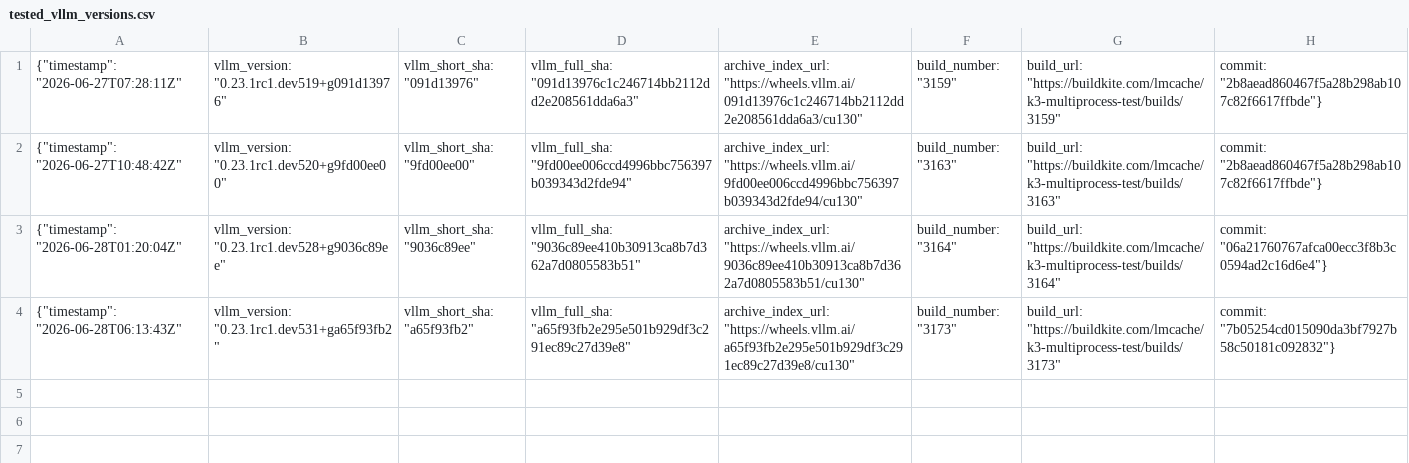
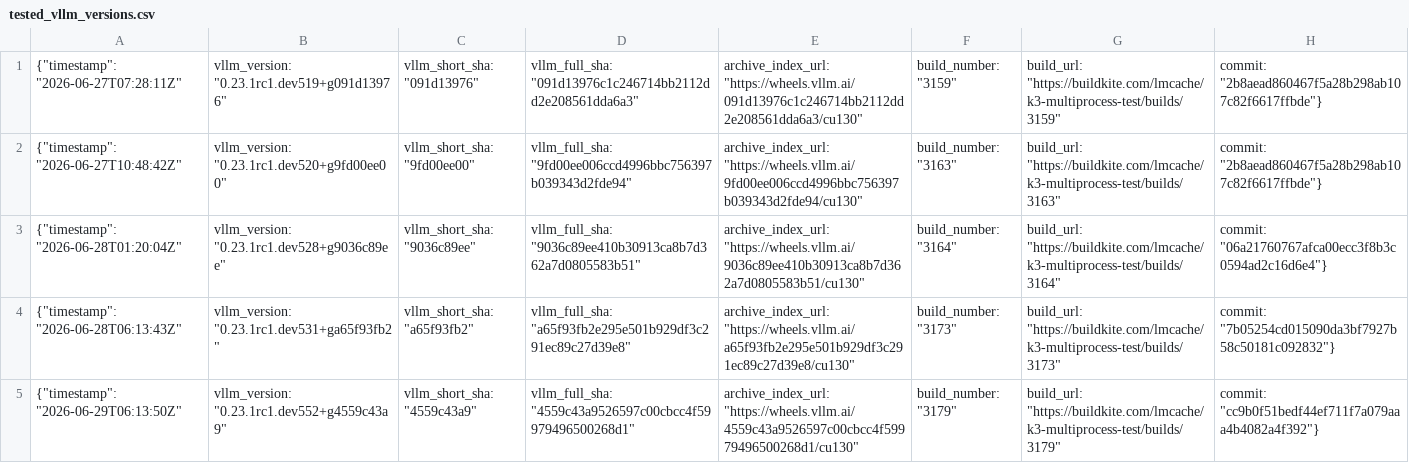
Before and after one commit to LMCache/LMCache, a CSV file: tested_vllm_versions.csv, drawn as a sheet.

```diff
--- a/tested_vllm_versions.csv
+++ b/tested_vllm_versions.csv
@@ -4 +4,2 @@
 {"timestamp": "2026-06-28T06:13:43Z", "vllm_version": "0.23.1rc1.dev531+ga65f93fb2", "vllm_short_sha": "a65f93fb2", "vllm_full_sha": "a65f93fb2e295e501b929df3c291ec89c27d39e8", "archive_index_url": "https://wheels.vllm.ai/a65f93fb2e295e501b929df3c291ec89c27d39e8/cu130", "build_number": "3173", "build_url": "https://buildkite.com/lmcache/k3-multiprocess-test/builds/3173", "commit": "7b05254cd015090da3bf7927b58c50181c092832"}
+{"timestamp": "2026-06-29T06:13:50Z", "vllm_version": "0.23.1rc1.dev552+g4559c43a9", "vllm_short_sha": "4559c43a9", "vllm_full_sha": "4559c43a9526597c00cbcc4f59979496500268d1", "archive_index_url": "https://wheels.vllm.ai/4559c43a9526597c00cbcc4f59979496500268d1/cu130", "build_number": "3179", "build_url": "https://buildkite.com/lmcache/k3-multiprocess-test/builds/3179", "commit": "cc9b0f51bedf44ef711f7a079aaa4b4082a4f392"}
```
Also changed, not shown: 1 other file.
